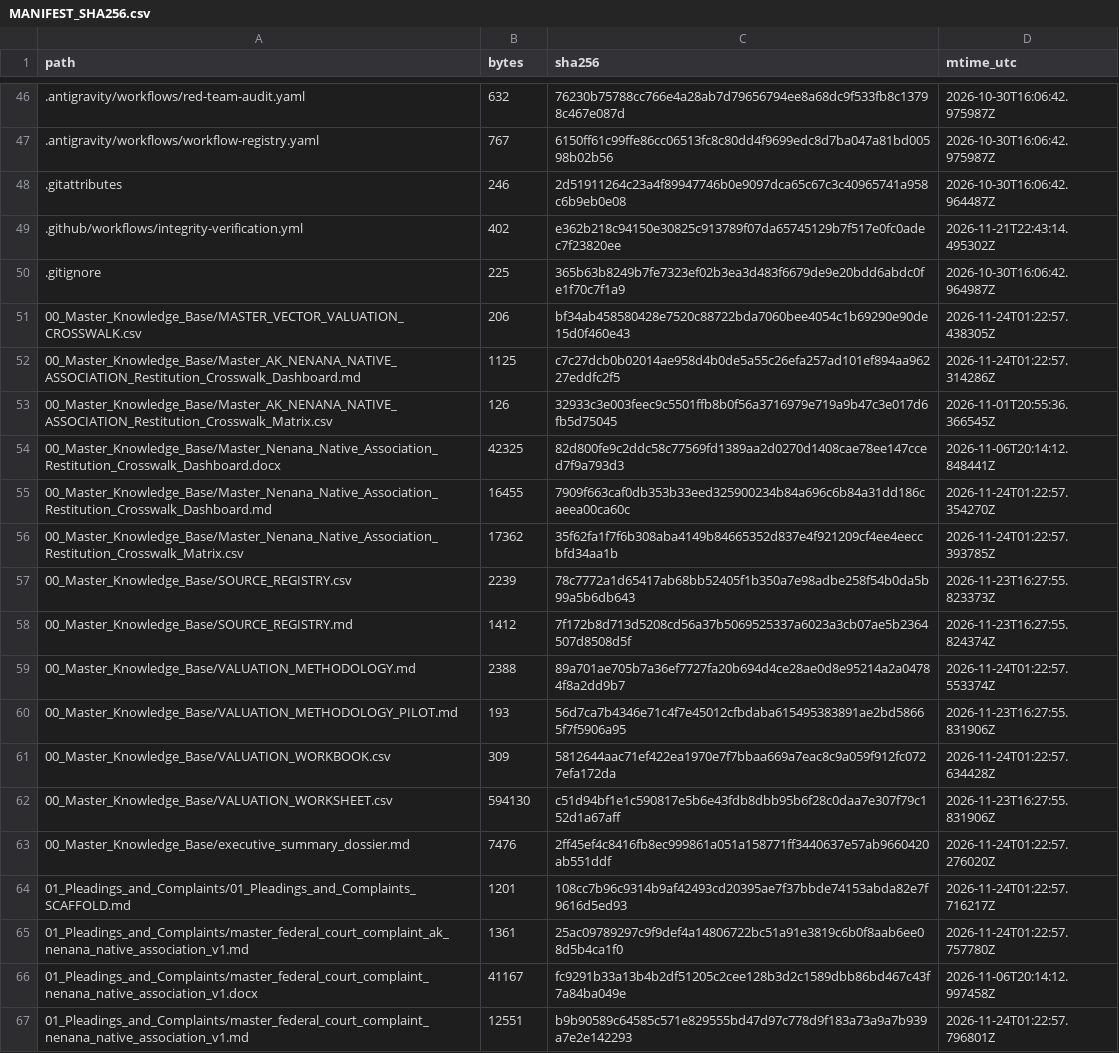
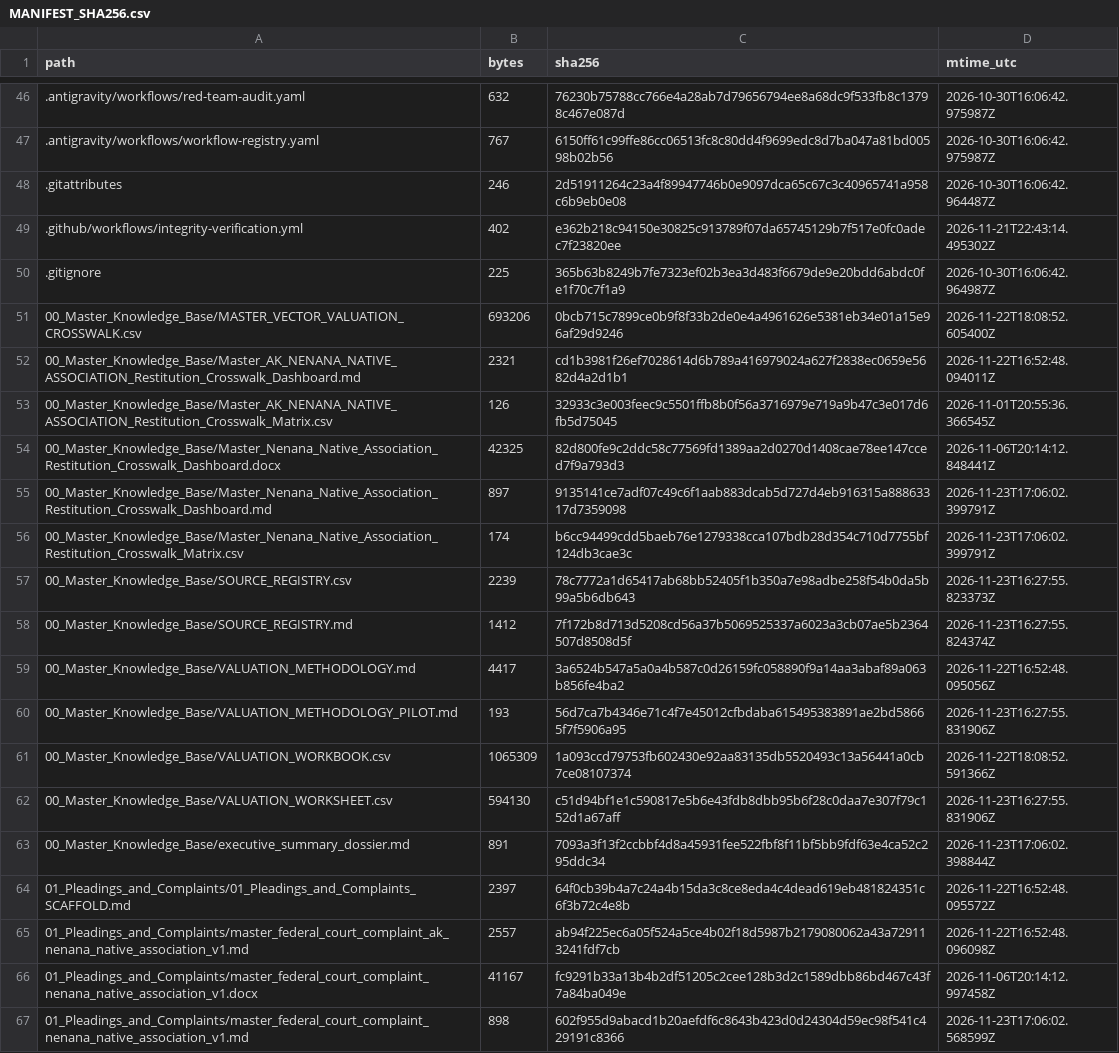
Before and after one commit to GlobalRestitutionAlliance/turtle-island-us-ak-nenana-native-association-master-litigation, a CSV file: 99_Archives_and_Manifests/MANIFEST_SHA256.csv, drawn as a sheet; only a part is shown, gaps mark what is left out; the diff covers the shown part only.

```diff
--- a/99_Archives_and_Manifests/MANIFEST_SHA256.csv
+++ b/99_Archives_and_Manifests/MANIFEST_SHA256.csv
@@ -50,18 +50,18 @@ path,bytes,sha256,mtime_utc
 .gitignore,225,365b63b8249b7fe7323ef02b3ea3d483f6679de9e20bdd6abdc0fe1f70c7f1a9,2026-10-30T16:06:42.964987Z
-00_Master_Knowledge_Base/MASTER_VECTOR_VALUATION_CROSSWALK.csv,206,bf34ab458580428e7520c88722bda7060bee4054c1b69290e90de15d0f460e43,2026-11-24T01:22:57.438305Z
-00_Master_Knowledge_Base/Master_AK_NENANA_NATIVE_ASSOCIATION_Restitution_Crosswalk_Dashboard.md,1125,c7c27dcb0b02014ae958d4b0de5a55c26efa257ad101ef894aa96227eddfc2f5,2026-11-24T01:22:57.314286Z
+00_Master_Knowledge_Base/MASTER_VECTOR_VALUATION_CROSSWALK.csv,693206,0bcb715c7899ce0b9f8f33b2de0e4a4961626e5381eb34e01a15e96af29d9246,2026-11-22T18:08:52.605400Z
+00_Master_Knowledge_Base/Master_AK_NENANA_NATIVE_ASSOCIATION_Restitution_Crosswalk_Dashboard.md,2321,cd1b3981f26ef7028614d6b789a416979024a627f2838ec0659e5682d4a2d1b1,2026-11-22T16:52:48.094011Z
 00_Master_Knowledge_Base/Master_AK_NENANA_NATIVE_ASSOCIATION_Restitution_Crosswalk_Matrix.csv,126,32933c3e003feec9c5501ffb8b0f56a3716979e719a9b47c3e017d6fb5d75045,2026-11-01T20:55:36.366545Z
 00_Master_Knowledge_Base/Master_Nenana_Native_Association_Restitution_Crosswalk_Dashboard.docx,42325,82d800fe9c2ddc58c77569fd1389aa2d0270d1408cae78ee147cced7f9a793d3,2026-11-06T20:14:12.848441Z
-00_Master_Knowledge_Base/Master_Nenana_Native_Association_Restitution_Crosswalk_Dashboard.md,16455,7909f663caf0db353b33eed325900234b84a696c6b84a31dd186caeea00ca60c,2026-11-24T01:22:57.354270Z
-00_Master_Knowledge_Base/Master_Nenana_Native_Association_Restitution_Crosswalk_Matrix.csv,17362,35f62fa1f7f6b308aba4149b84665352d837e4f921209cf4ee4eeccbfd34aa1b,2026-11-24T01:22:57.393785Z
+00_Master_Knowledge_Base/Master_Nenana_Native_Association_Restitution_Crosswalk_Dashboard.md,897,9135141ce7adf07c49c6f1aab883dcab5d727d4eb916315a88863317d7359098,2026-11-23T17:06:02.399791Z
+00_Master_Knowledge_Base/Master_Nenana_Native_Association_Restitution_Crosswalk_Matrix.csv,174,b6cc94499cdd5baeb76e1279338cca107bdb28d354c710d7755bf124db3cae3c,2026-11-23T17:06:02.399791Z
 00_Master_Knowledge_Base/SOURCE_REGISTRY.csv,2239,78c7772a1d65417ab68bb52405f1b350a7e98adbe258f54b0da5b99a5b6db643,2026-11-23T16:27:55.823373Z
 00_Master_Knowledge_Base/SOURCE_REGISTRY.md,1412,7f172b8d713d5208cd56a37b5069525337a6023a3cb07ae5b2364507d8508d5f,2026-11-23T16:27:55.824374Z
-00_Master_Knowledge_Base/VALUATION_METHODOLOGY.md,2388,89a701ae705b7a36ef7727fa20b694d4ce28ae0d8e95214a2a04784f8a2dd9b7,2026-11-24T01:22:57.553374Z
+00_Master_Knowledge_Base/VALUATION_METHODOLOGY.md,4417,3a6524b547a5a0a4b587c0d26159fc058890f9a14aa3abaf89a063b856fe4ba2,2026-11-22T16:52:48.095056Z
 00_Master_Knowledge_Base/VALUATION_METHODOLOGY_PILOT.md,193,56d7ca7b4346e71c4f7e45012cfbdaba615495383891ae2bd58665f7f5906a95,2026-11-23T16:27:55.831906Z
-00_Master_Knowledge_Base/VALUATION_WORKBOOK.csv,309,5812644aac71ef422ea1970e7f7bbaa669a7eac8c9a059f912fc0727efa172da,2026-11-24T01:22:57.634428Z
+00_Master_Knowledge_Base/VALUATION_WORKBOOK.csv,1065309,1a093ccd79753fb602430e92aa83135db5520493c13a56441a0cb7ce08107374,2026-11-22T18:08:52.591366Z
 00_Master_Knowledge_Base/VALUATION_WORKSHEET.csv,594130,c51d94bf1e1c590817e5b6e43fdb8dbb95b6f28c0daa7e307f79c152d1a67aff,2026-11-23T16:27:55.831906Z
-00_Master_Knowledge_Base/executive_summary_dossier.md,7476,2ff45ef4c8416fb8ec999861a051a158771ff3440637e57ab9660420ab551ddf,2026-11-24T01:22:57.276020Z
-01_Pleadings_and_Complaints/01_Pleadings_and_Complaints_SCAFFOLD.md,1201,108cc7b96c9314b9af42493cd20395ae7f37bbde74153abda82e7f9616d5ed93,2026-11-24T01:22:57.716217Z
-01_Pleadings_and_Complaints/master_federal_court_complaint_ak_nenana_native_association_v1.md,1361,25ac09789297c9f9def4a14806722bc51a91e3819c6b0f8aab6ee08d5b4ca1f0,2026-11-24T01:22:57.757780Z
+00_Master_Knowledge_Base/executive_summary_dossier.md,891,7093a3f13f2ccbbf4d8a45931fee522fbf8f11bf5bb9fdf63e4ca52c295ddc34,2026-11-23T17:06:02.398844Z
+01_Pleadings_and_Complaints/01_Pleadings_and_Complaints_SCAFFOLD.md,2397,64f0cb39b4a7c24a4b15da3c8ce8eda4c4dead619eb481824351c6f3b72c4e8b,2026-11-22T16:52:48.095572Z
+01_Pleadings_and_Complaints/master_federal_court_complaint_ak_nenana_native_association_v1.md,2557,ab94f225ec6a05f524a5ce4b02f18d5987b2179080062a43a729113241fdf7cb,2026-11-22T16:52:48.096098Z
 01_Pleadings_and_Complaints/master_federal_court_complaint_nenana_native_association_v1.docx,41167,fc9291b33a13b4b2df51205c2cee128b3d2c1589dbb86bd467c43f7a84ba049e,2026-11-06T20:14:12.997458Z
-01_Pleadings_and_Complaints/master_federal_court_complaint_nenana_native_association_v1.md,12551,b9b90589c64585c571e829555bd47d97c778d9f183a73a9a7b939a7e2e142293,2026-11-24T01:22:57.796801Z
+01_Pleadings_and_Complaints/master_federal_court_complaint_nenana_native_association_v1.md,898,602f955d9abacd1b20aefdf6c8643b423d0d24304d59ec98f541c429191c8366,2026-11-23T17:06:02.568599Z
```
Also changed, not shown: 80 edited cells elsewhere in this file, 37 other files.
